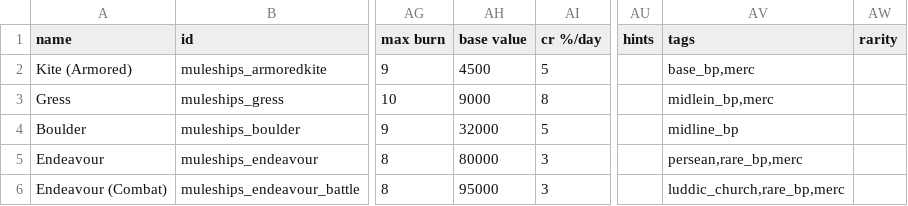
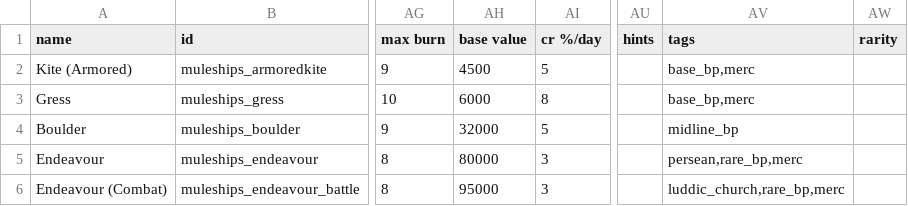
Before and after one commit to zveillette/star-sector-galo, a CSV file: data/hulls/ship_data.csv, drawn as a sheet; only a part is shown, gaps mark what is left out; the diff names each change by its address in the sheet, - before the commit and + after, or states it on an @@ line.

```diff
--- a/data/hulls/ship_data.csv
+++ b/data/hulls/ship_data.csv
-AH3 (base value): 9000
+AH3 (base value): 6000
-AV3 (tags): midlein_bp,merc
+AV3 (tags): base_bp,merc
```
Also changed, not shown: data/strings/descriptions.csv, 5 other files.
